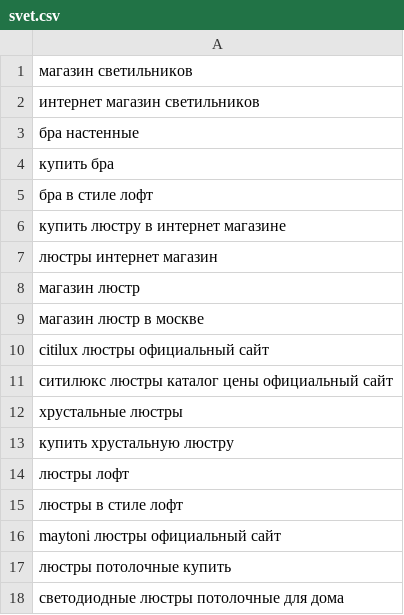
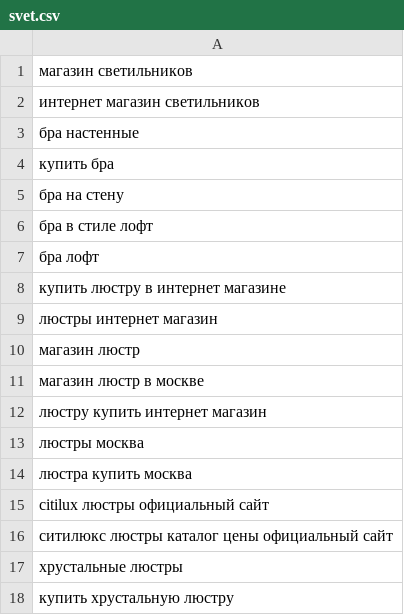
Before and after one commit to ArthurCher/get_drop, a CSV file: svet.csv, drawn as a sheet; only a part is shown; the shorter side is filled out with more unchanged rows; the diff covers the shown part only.

Commit message:
Новый файл для парсинг под свет

```diff
--- a/svet.csv
+++ b/svet.csv
@@ -4,3 +4,5 @@
 купить бра
+бра на стену
 бра в стиле лофт
+бра лофт
 купить люстру в интернет магазине
@@ -9,2 +11,5 @@
 магазин люстр в москве
+люстру купить интернет магазин
+люстры москва
+люстра купить москва
 citilux люстры официальный сайт
```
Also changed, not shown: 47 added rows elsewhere in this file.
